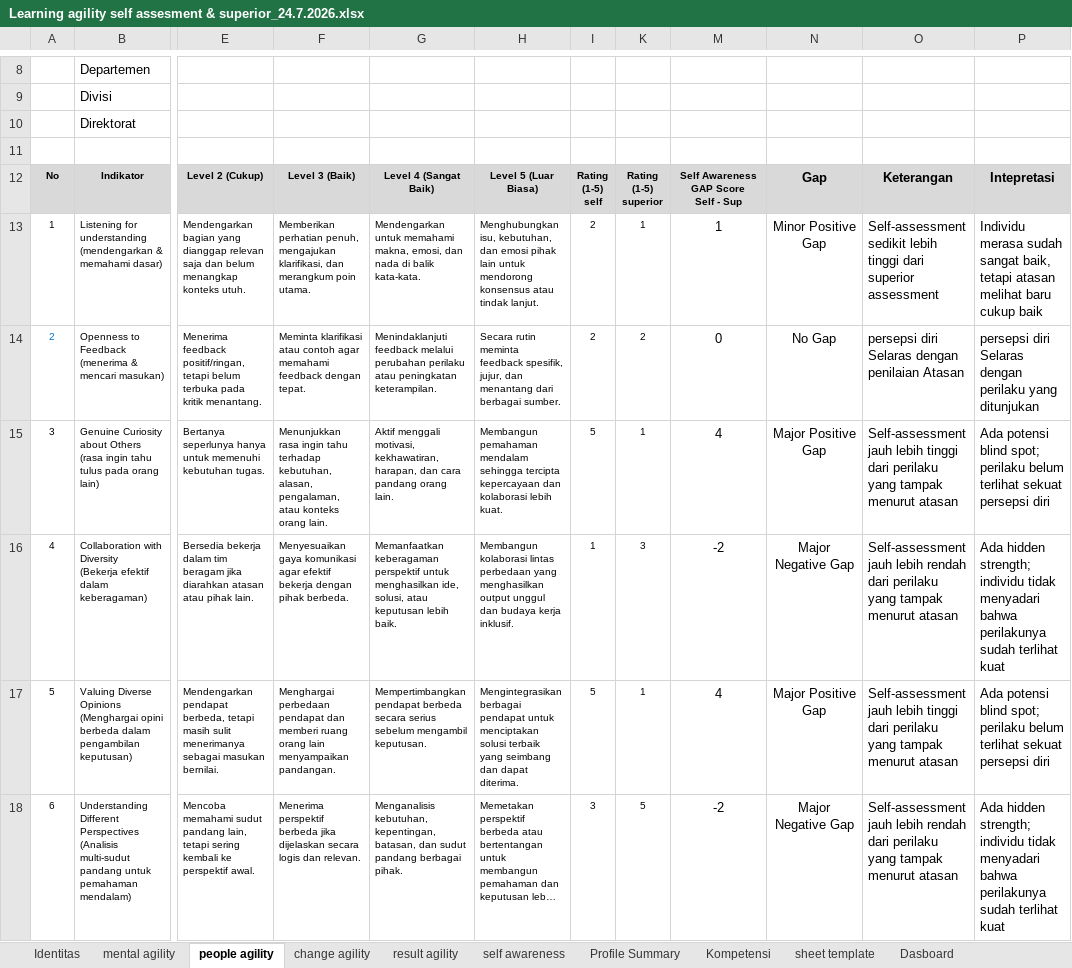
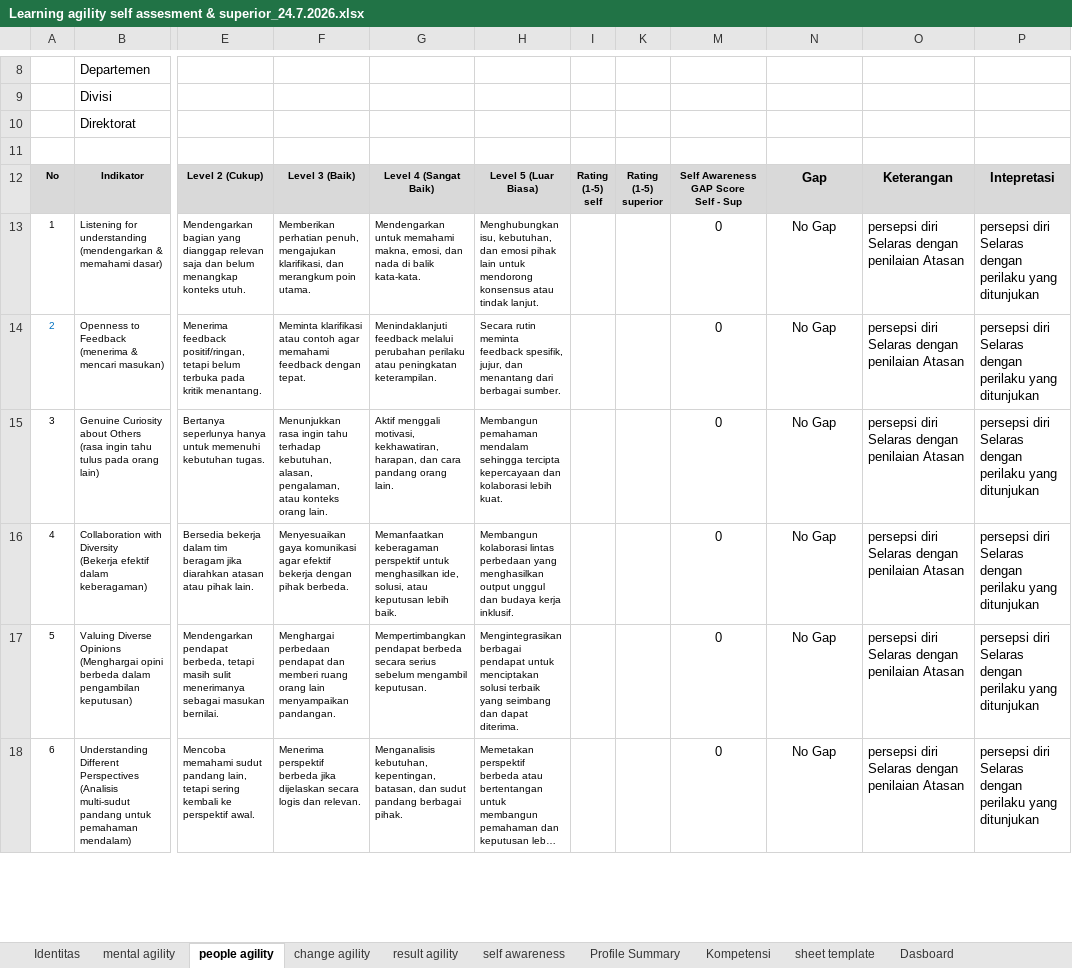
Before and after one commit to denden09/learning-agility, an Excel workbook: data/master/Learning agility self assesment & superior_24.7.2026.xlsx, sheet people agility, drawn as a sheet; only a part is shown, gaps mark what is left out; long unchanged cells end in …; values as stored, in another font and other column widths than the file's, no borders; the diff covers the shown part only; the diff names each change by its address in the sheet, - before the commit and + after, or states it on an @@ line.

```diff
--- a/data/master/Learning agility self assesment & superior_24.7.2026.xlsx (sheet people agility)
+++ b/data/master/Learning agility self assesment & superior_24.7.2026.xlsx (sheet people agility)
-I13:I14: 2
+I13:I14: (empty)
-K13: 1
+K13: (empty)
-M13: 1
+M13: 0
-N13: Minor Positive Gap
+N13: No Gap
-O13: Self-assessment sedikit lebih tinggi dari superior assessment
+O13: persepsi diri Selaras dengan penilaian Atasan
-P13: Individu merasa sudah sangat baik, tetapi atasan melihat baru cukup baik
+P13: persepsi diri Selaras dengan perilaku yang ditunjukan
-K14: 2
+K14: (empty)
-I15: 5
+I15: (empty)
-K15: 1
+K15: (empty)
-M15: 4
+M15: 0
-N15: Major Positive Gap
+N15: No Gap
-O15: Self-assessment jauh lebih tinggi dari perilaku yang tampak menurut atasan
+O15: persepsi diri Selaras dengan penilaian Atasan
-P15: Ada potensi blind spot; perilaku belum terlihat sekuat persepsi diri
+P15: persepsi diri Selaras dengan perilaku yang ditunjukan
-I16: 1
+I16: (empty)
-K16: 3
+K16: (empty)
-M16: -2
+M16: 0
-N16: Major Negative Gap
+N16: No Gap
-O16: Self-assessment jauh lebih rendah dari perilaku yang tampak menurut atasan
+O16: persepsi diri Selaras dengan penilaian Atasan
-P16: Ada hidden strength; individu tidak menyadari bahwa perilakunya sudah terlihat kuat
+P16: persepsi diri Selaras dengan perilaku yang ditunjukan
-I17: 5
+I17: (empty)
-K17: 1
+K17: (empty)
-M17: 4
+M17: 0
-N17: Major Positive Gap
+N17: No Gap
-O17: Self-assessment jauh lebih tinggi dari perilaku yang tampak menurut atasan
+O17: persepsi diri Selaras dengan penilaian Atasan
-P17: Ada potensi blind spot; perilaku belum terlihat sekuat persepsi diri
+P17: persepsi diri Selaras dengan perilaku yang ditunjukan
-I18: 3
+I18: (empty)
-K18: 5
+K18: (empty)
-M18: -2
+M18: 0
-N18: Major Negative Gap
+N18: No Gap
-O18: Self-assessment jauh lebih rendah dari perilaku yang tampak menurut atasan
+O18: persepsi diri Selaras dengan penilaian Atasan
-P18: Ada hidden strength; individu tidak menyadari bahwa perilakunya sudah terlihat kuat
+P18: persepsi diri Selaras dengan perilaku yang ditunjukan
```
Also changed, not shown: 2 added rows, 2 removed rows and 24 edited cells elsewhere in this sheet, sheet Profile Summary, sheet Kompetensi, sheet result agility, sheet self awareness, sheet mental agility, sheet change agility, 1 more sheet, hidden cells, charts or pictures, 37 other files.
